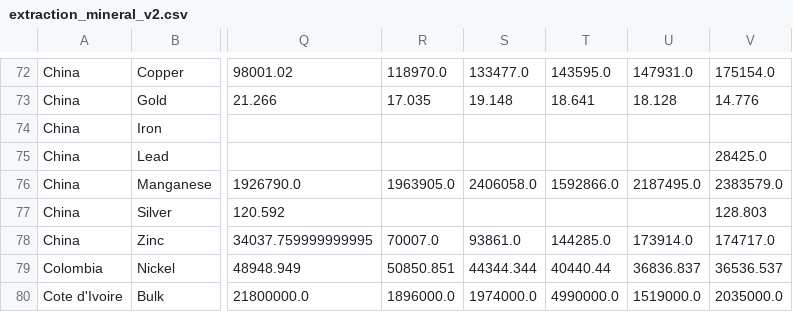
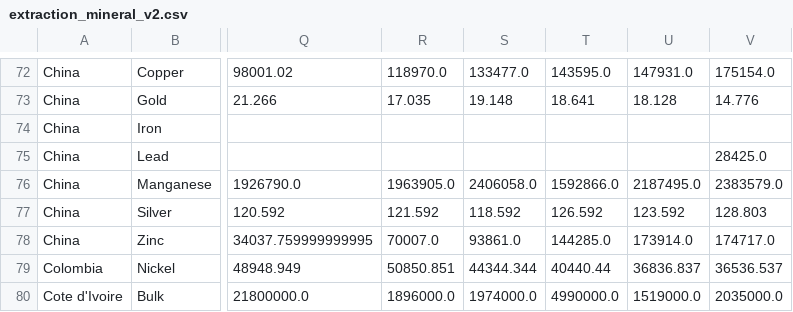
Before and after one commit to com-480-data-visualization/MineralsViz, a CSV file: website/public/data/extraction_mineral_v2.csv, drawn as a sheet; only a part is shown, gaps mark what is left out; the diff names each change by its address in the sheet, - before the commit and + after, or states it on an @@ line.

```diff
--- a/website/public/data/extraction_mineral_v2.csv
+++ b/website/public/data/extraction_mineral_v2.csv
-R77: (empty)
+R77: 121.592
-S77: (empty)
+S77: 118.592
-T77: (empty)
+T77: 126.592
-U77: (empty)
+U77: 123.592
```
Also changed, not shown: 1 other file.
